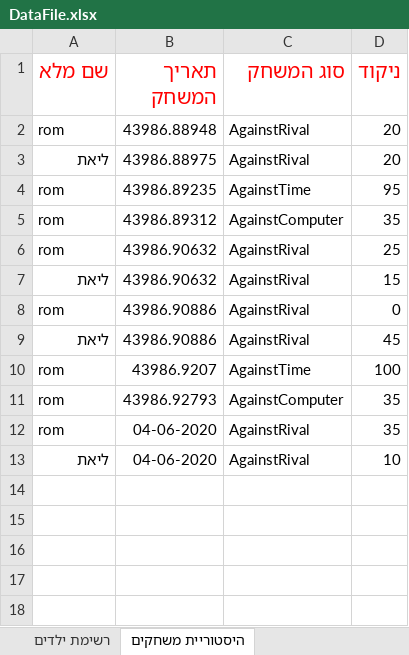
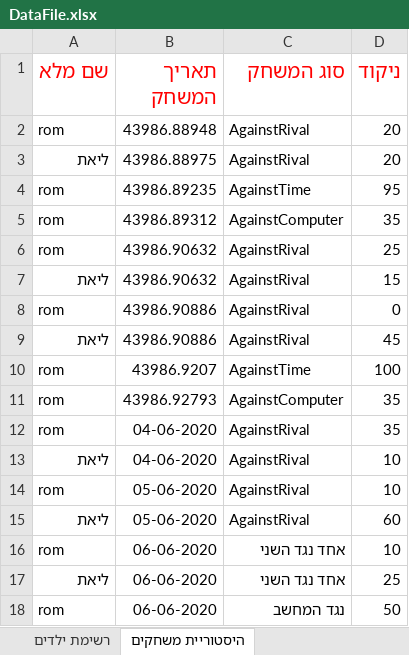
Before and after one commit to KirilCh/MatchGame, an Excel workbook: DataFile.xlsx, sheet היסטוריית משחקים, drawn as a sheet; values as stored, in another font and other column widths than the file's, no borders; the diff names each change by its address in the sheet, - before the commit and + after, or states it on an @@ line.

Commit message:
General updates
Updated game logic and fixed some bugs.
Added sound when playing against time upon clock hitting 0.
Added graphics to main screen, background and buttons to all screens.

```diff
--- a/DataFile.xlsx (sheet היסטוריית משחקים)
+++ b/DataFile.xlsx (sheet היסטוריית משחקים)
+row 14: rom | 05-06-2020 | AgainstRival | 10
+row 15: ליאת | 05-06-2020 | AgainstRival | 60
+row 16: rom | 06-06-2020 | אחד נגד השני | 10
+row 17: ליאת | 06-06-2020 | אחד נגד השני | 25
+row 18: rom | 06-06-2020 | נגד המחשב | 50
```
Also changed, not shown: sheet רשימת ילדים, 55 other files.
